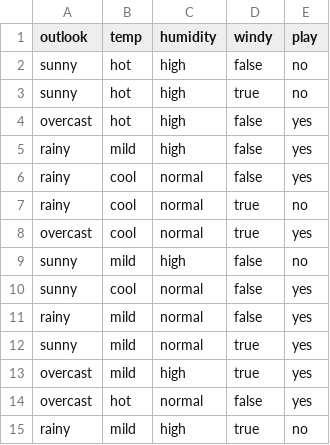
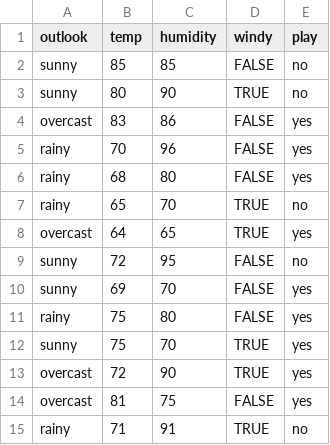
Before and after one commit to Kevin18liem/IF4071_Tubes1, a CSV file: dataset/weather.csv, drawn as a sheet.

Commit message:
Fix Loss function and Add Preprocessing Continuous Data

```diff
--- a/dataset/weather.csv
+++ b/dataset/weather.csv
@@ -1,15 +1,15 @@
 outlook,temp,humidity,windy,play
-sunny,hot,high,false,no
-sunny,hot,high,true,no
-overcast,hot,high,false,yes
-rainy,mild,high,false,yes
-rainy,cool,normal,false,yes
-rainy,cool,normal,true,no
-overcast,cool,normal,true,yes
-sunny,mild,high,false,no
-sunny,cool,normal,false,yes
-rainy,mild,normal,false,yes
-sunny,mild,normal,true,yes
-overcast,mild,high,true,yes
-overcast,hot,normal,false,yes
-rainy,mild,high,true,no
+sunny,85,85,FALSE,no
+sunny,80,90,TRUE,no
+overcast,83,86,FALSE,yes
+rainy,70,96,FALSE,yes
+rainy,68,80,FALSE,yes
+rainy,65,70,TRUE,no
+overcast,64,65,TRUE,yes
+sunny,72,95,FALSE,no
+sunny,69,70,FALSE,yes
+rainy,75,80,FALSE,yes
+sunny,75,70,TRUE,yes
+overcast,72,90,TRUE,yes
+overcast,81,75,FALSE,yes
+rainy,71,91,TRUE,no
```
Also changed, not shown: 1 other file.
